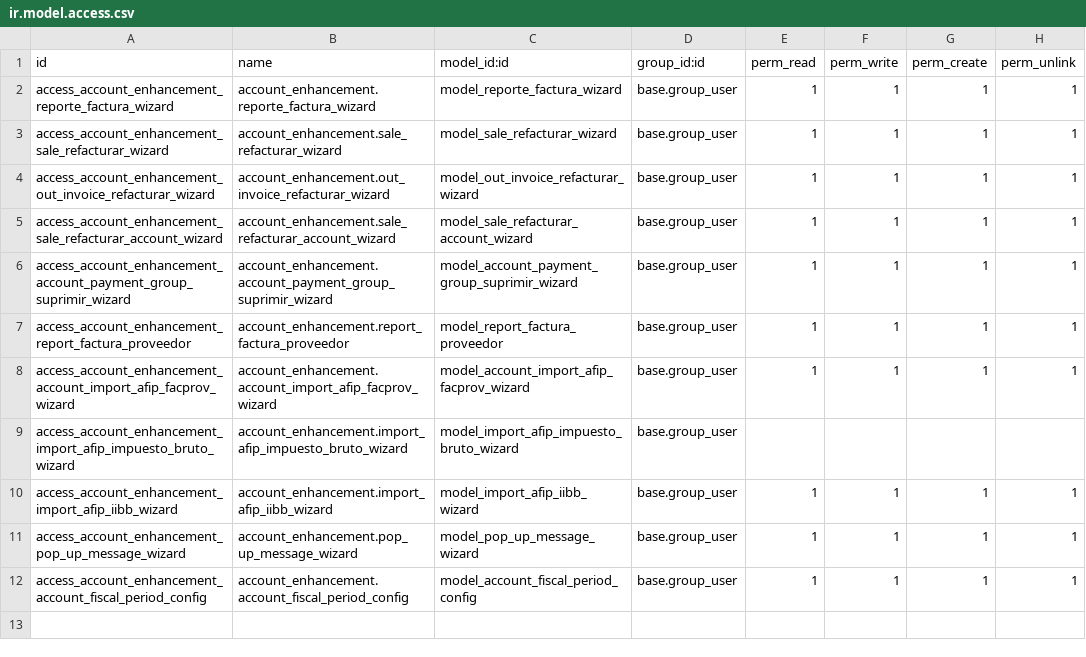
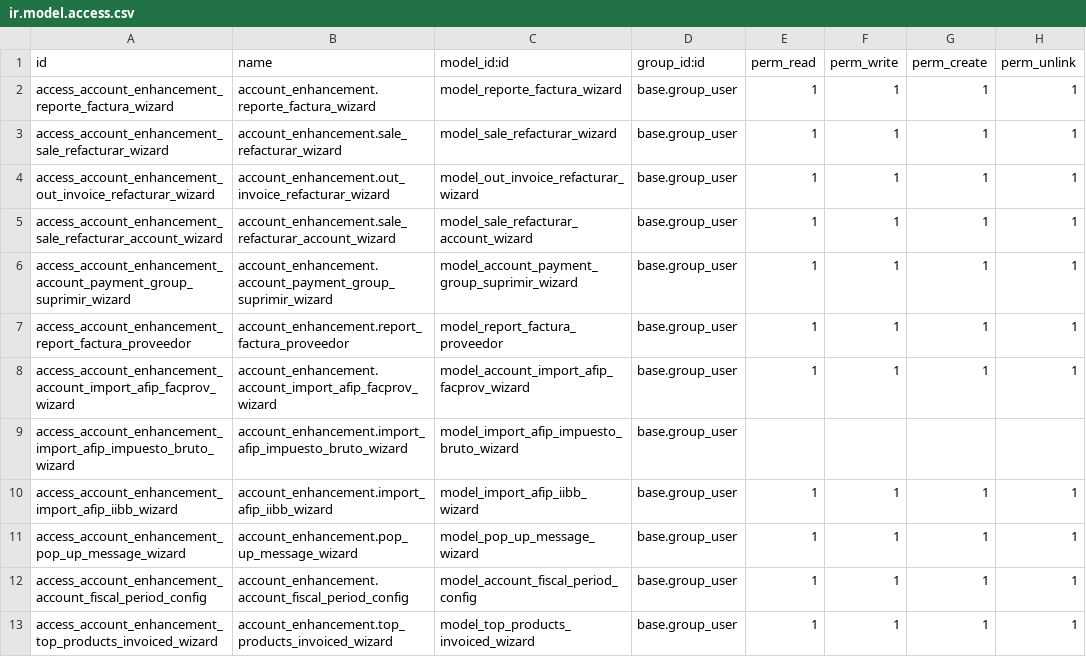
Before and after one commit to etarsi/odoo-custom-addons, a CSV file: et/account_enhancement/security/ir.model.access.csv, drawn as a sheet; the diff names each change by its address in the sheet, - before the commit and + after, or states it on an @@ line.

```diff
--- a/et/account_enhancement/security/ir.model.access.csv
+++ b/et/account_enhancement/security/ir.model.access.csv
+row 13: access_account_enhancement_top_products_invoiced_wizard | account_enhancement.top_products_invoiced_wizard | model_top_products_invoiced_wizard | base.group_user | 1 | 1 | 1 | 1
```
Also changed, not shown: 4 other files.
